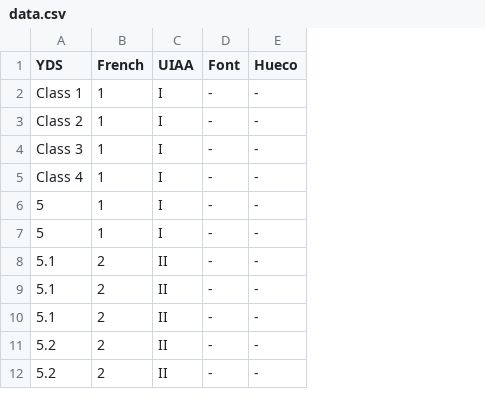
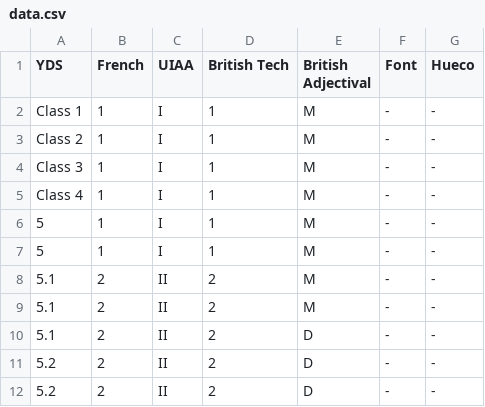
Before and after one commit to KDE/klimbgrades, a CSV file: src/data.csv, drawn as a sheet; only a part is shown; the diff names each change by its address in the sheet, - before the commit and + after, or states it on an @@ line.

Commit message:
add british grades

```diff
--- a/src/data.csv
+++ b/src/data.csv
+column D (British Tech), rows 2-12: 1 | 1 | 1 | 1 | 1 | 1 | 2 | 2 | 2 | 2 | 2
+column E (British Adjectival), rows 2-12: M | M | M | M | M | M | M | M | D | D | D
```
Also changed, not shown: 2 other files.
